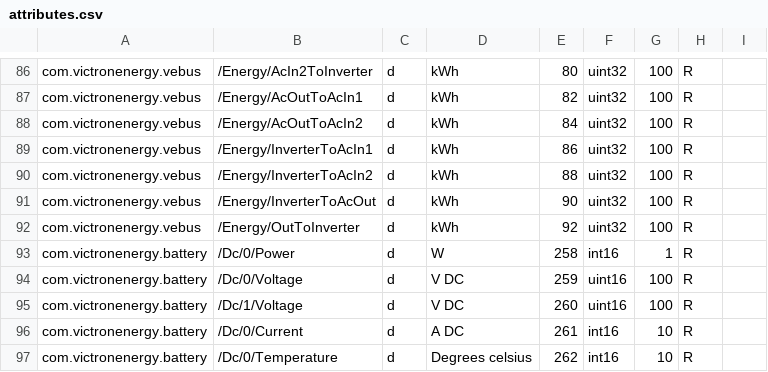
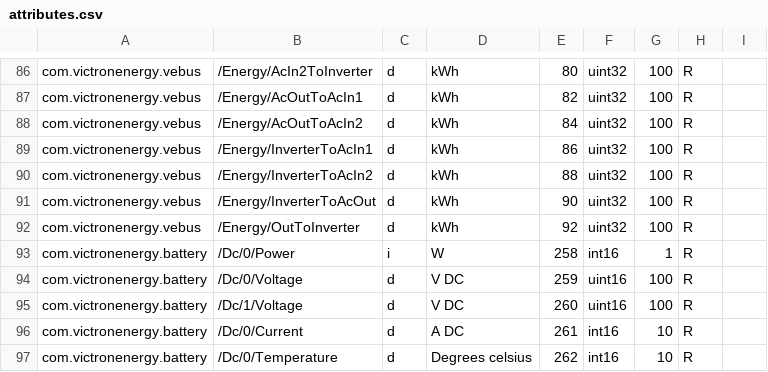
Before and after one commit to victronenergy/dbus_modbustcp, a CSV file: attributes.csv, drawn as a sheet; only a part is shown, gaps mark what is left out.

Commit message:
Fix in datatype for battery power
- Changed datatype from 'd' (double) into 'i' (int32)

```diff
--- a/attributes.csv
+++ b/attributes.csv
@@ -92,3 +92,3 @@ com.victronenergy.vebus,/Energy/InverterToAcOut,d,kWh,90,uint32,100,R
 com.victronenergy.vebus,/Energy/OutToInverter,d,kWh,92,uint32,100,R
-com.victronenergy.battery,/Dc/0/Power,d,W,258,int16,1,R
+com.victronenergy.battery,/Dc/0/Power,i,W,258,int16,1,R
 com.victronenergy.battery,/Dc/0/Voltage,d,V DC,259,uint16,100,R
```
